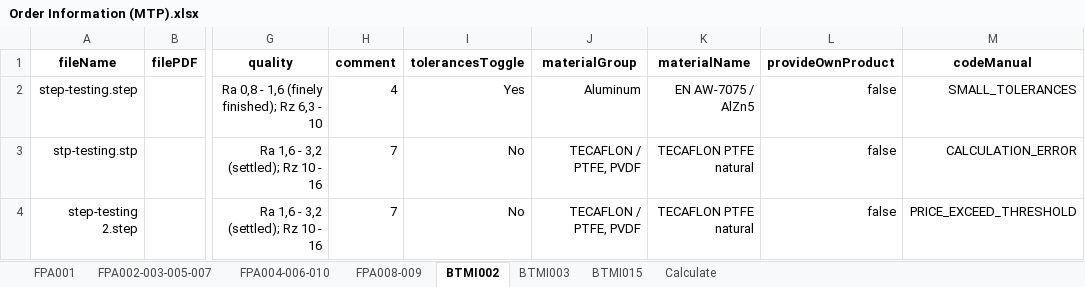
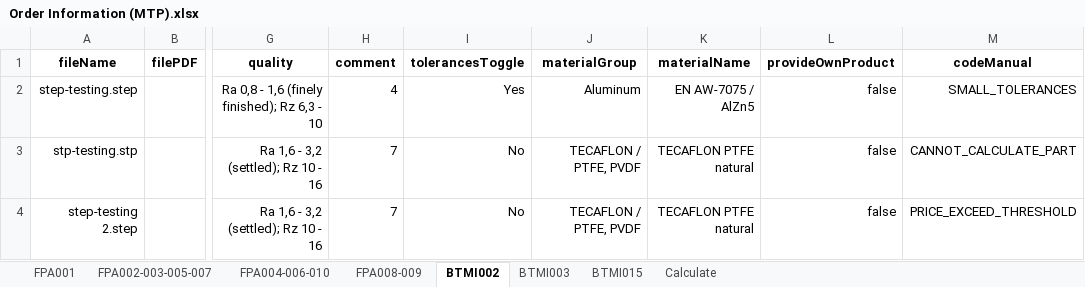
Before and after one commit to baothuy/gocad-auto-katalon, an Excel workbook: Data/Milled Or Turned Parts/Order/Order Information (MTP).xlsx, sheet BTMI002, drawn as a sheet; only a part is shown, gaps mark what is left out; values as stored, in another font and other column widths than the file's, no borders; the diff names each change by its address in the sheet, - before the commit and + after, or states it on an @@ line.

```diff
--- a/Data/Milled Or Turned Parts/Order/Order Information (MTP).xlsx (sheet BTMI002)
+++ b/Data/Milled Or Turned Parts/Order/Order Information (MTP).xlsx (sheet BTMI002)
-M3 (codeManual): CALCULATION_ERROR
+M3 (codeManual): CANNOT_CALCULATE_PART
```
Also changed, not shown: sheet FPA008-009, sheet Calculate, 7 other files.
